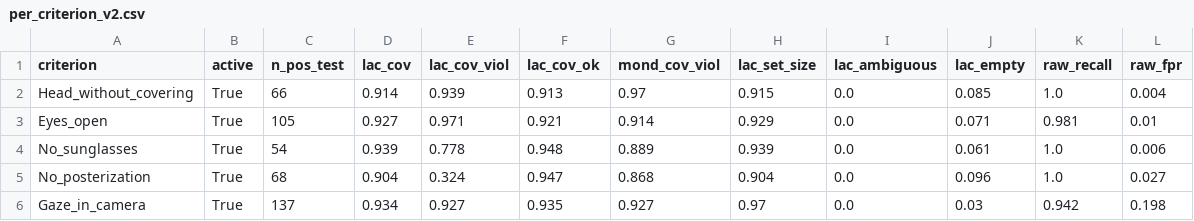
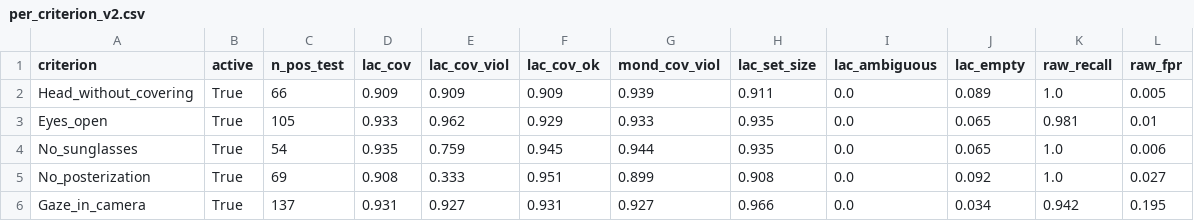
Before and after one commit to mvy0502/icao-conformal-repo, a CSV file: results_v2/per_criterion_v2.csv, drawn as a sheet; only a part is shown; the diff covers the shown part only.

Commit message:
Restore v4 snapshot (21 Sep 2026)
The v4 commits (6a096a1, c12973b) were never pushed and were lost with the
cloud container. This commit restores the v4 working tree from the
icao-conformal-update_6.zip snapshot taken on 21 Sep 2026: primary_ci_v3.py,
results_v3/primary_ci_v3.json, the v4 figures and the regenerated JSONs
for the 4,569-image TONO run.

Also pins LF line endings (.gitattributes) so the results JSONs stay
byte-identical across platforms, and keeps private notes, environments
and unreleased paper drafts out of the repo (.gitignore).

```diff
--- a/results_v2/per_criterion_v2.csv
+++ b/results_v2/per_criterion_v2.csv
@@ -1,6 +1,6 @@
 criterion,active,n_pos_test,lac_cov,lac_cov_viol,lac_cov_ok,mond_cov_viol,lac_set_size,lac_ambiguous,lac_empty,raw_recall,raw_fpr
-Head_without_covering,True,66,0.914,0.939,0.913,0.97,0.915,0.0,0.085,1.0,0.004
-Eyes_open,True,105,0.927,0.971,0.921,0.914,0.929,0.0,0.071,0.981,0.01
-No_sunglasses,True,54,0.939,0.778,0.948,0.889,0.939,0.0,0.061,1.0,0.006
-No_posterization,True,68,0.904,0.324,0.947,0.868,0.904,0.0,0.096,1.0,0.027
-Gaze_in_camera,True,137,0.934,0.927,0.935,0.927,0.97,0.0,0.03,0.942,0.198
+Head_without_covering,True,66,0.909,0.909,0.909,0.939,0.911,0.0,0.089,1.0,0.005
+Eyes_open,True,105,0.933,0.962,0.929,0.933,0.935,0.0,0.065,0.981,0.01
+No_sunglasses,True,54,0.935,0.759,0.945,0.944,0.935,0.0,0.065,1.0,0.006
+No_posterization,True,69,0.908,0.333,0.951,0.899,0.908,0.0,0.092,1.0,0.027
+Gaze_in_camera,True,137,0.931,0.927,0.931,0.927,0.966,0.0,0.034,0.942,0.195
```
Also changed, not shown: 48 edited cells elsewhere in this file, 32 other files.
